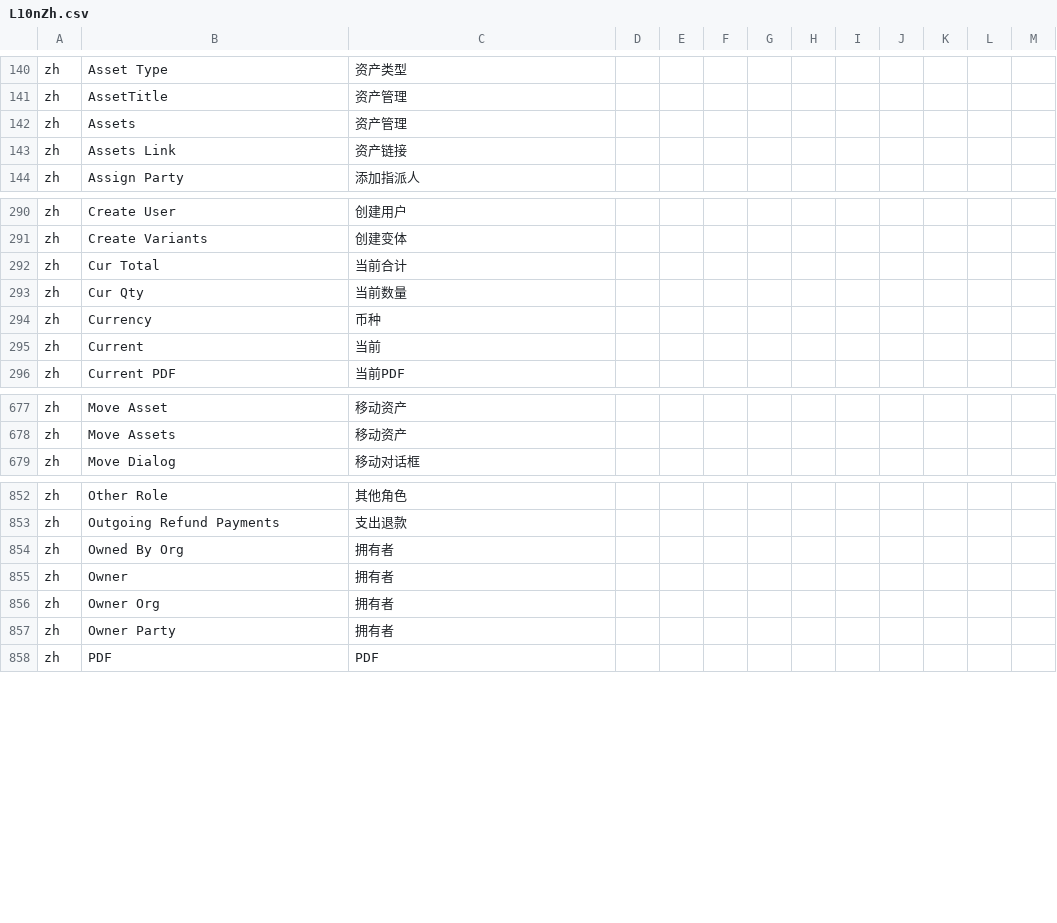
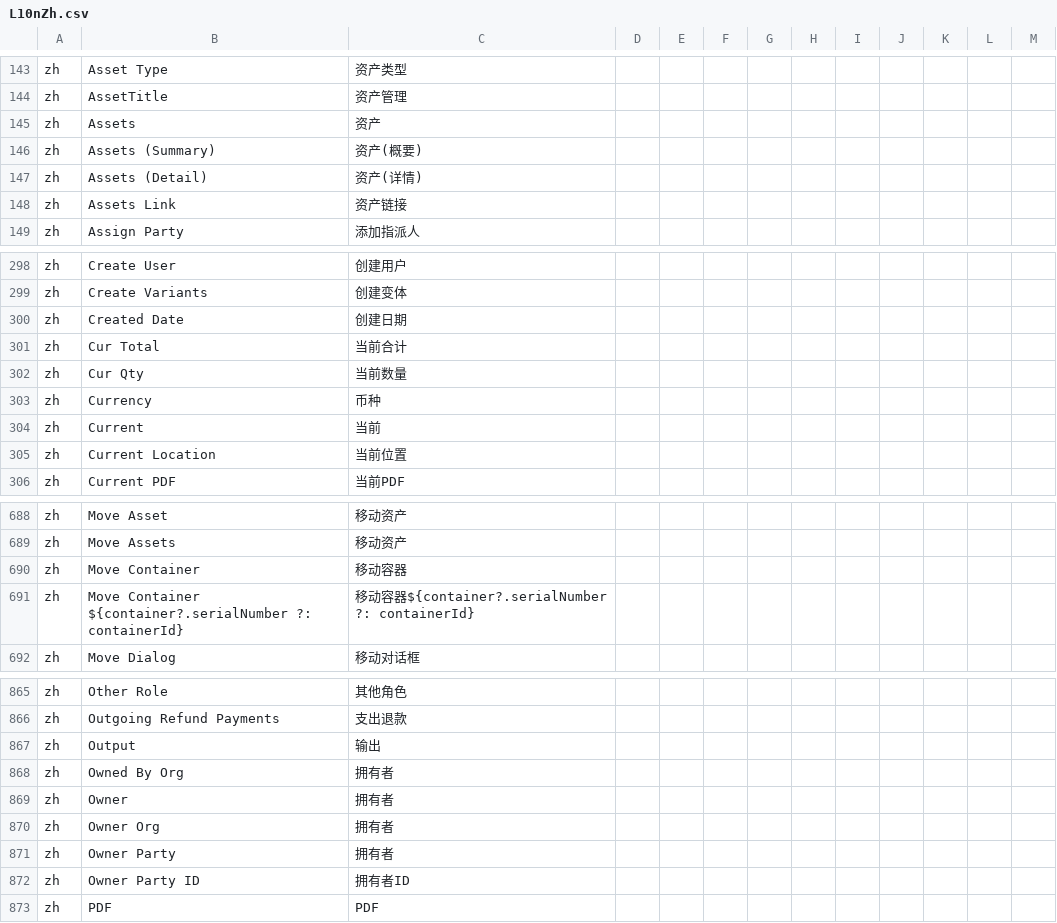
Before and after one commit to hellozhangwei/moqui-zapps, a CSV file: data/L10nZh.csv, drawn as a sheet; only a part is shown, gaps mark what is left out; the diff covers the shown part only.

Commit message:
Add some LocalizedMessage

```diff
--- a/data/L10nZh.csv
+++ b/data/L10nZh.csv
@@ -141,3 +144,5 @@ zh,Asset Type,资产类型
 zh,AssetTitle,资产管理
-zh,Assets,资产管理
+zh,Assets,资产
+zh,Assets (Summary),资产(概要)
+zh,Assets (Detail),资产(详情)
 zh,Assets Link,资产链接
@@ -291,2 +299,3 @@ zh,Create User,创建用户
 zh,Create Variants,创建变体
+zh,Created Date,创建日期
 zh,Cur Total,当前合计
@@ -295,2 +304,3 @@ zh,Currency,币种
 zh,Current,当前
+zh,Current Location,当前位置
 zh,Current PDF,当前PDF
@@ -678,2 +689,4 @@ zh,Move Asset,移动资产
 zh,Move Assets,移动资产
+zh,Move Container,移动容器
+zh,"Move Container ${container?.serialNumber ?: containerId}",移动容器${container?.serialNumber ?: containerId}
 zh,Move Dialog,移动对话框
@@ -853,2 +866,3 @@ zh,Other Role,其他角色
 zh,Outgoing Refund Payments,支出退款
+zh,Output,输出
 zh,Owned By Org,拥有者
@@ -857,2 +871,3 @@ zh,Owner Org,拥有者
 zh,Owner Party,拥有者
+zh,Owner Party ID,拥有者ID
 zh,PDF,PDF
```
Also changed, not shown: 12 added rows elsewhere in this file.
